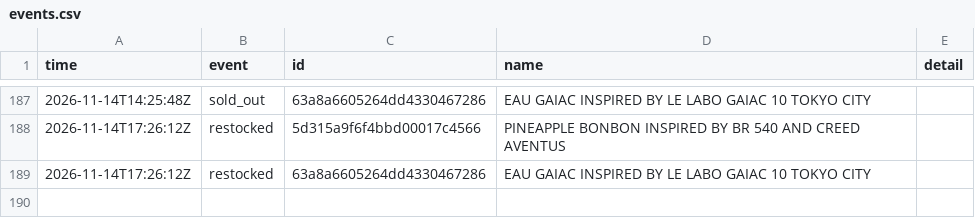
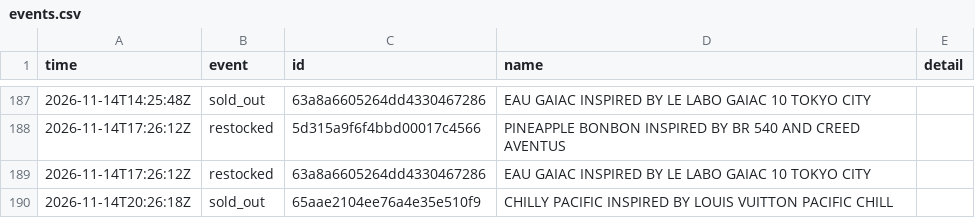
Before and after one commit to jnees/montagne-filter-plugin, a CSV file: data/events.csv, drawn as a sheet; only a part is shown, gaps mark what is left out; the diff names each change by its address in the sheet, - before the commit and + after, or states it on an @@ line.

```diff
--- a/data/events.csv
+++ b/data/events.csv
+row 190: 2026-11-14T20:26:18Z | sold_out | 65aae2104ee76a4e35e510f9 | CHILLY PACIFIC INSPIRED BY LOUIS VUITTON PACIFIC CHILL
```
Also changed, not shown: 1 other file.
